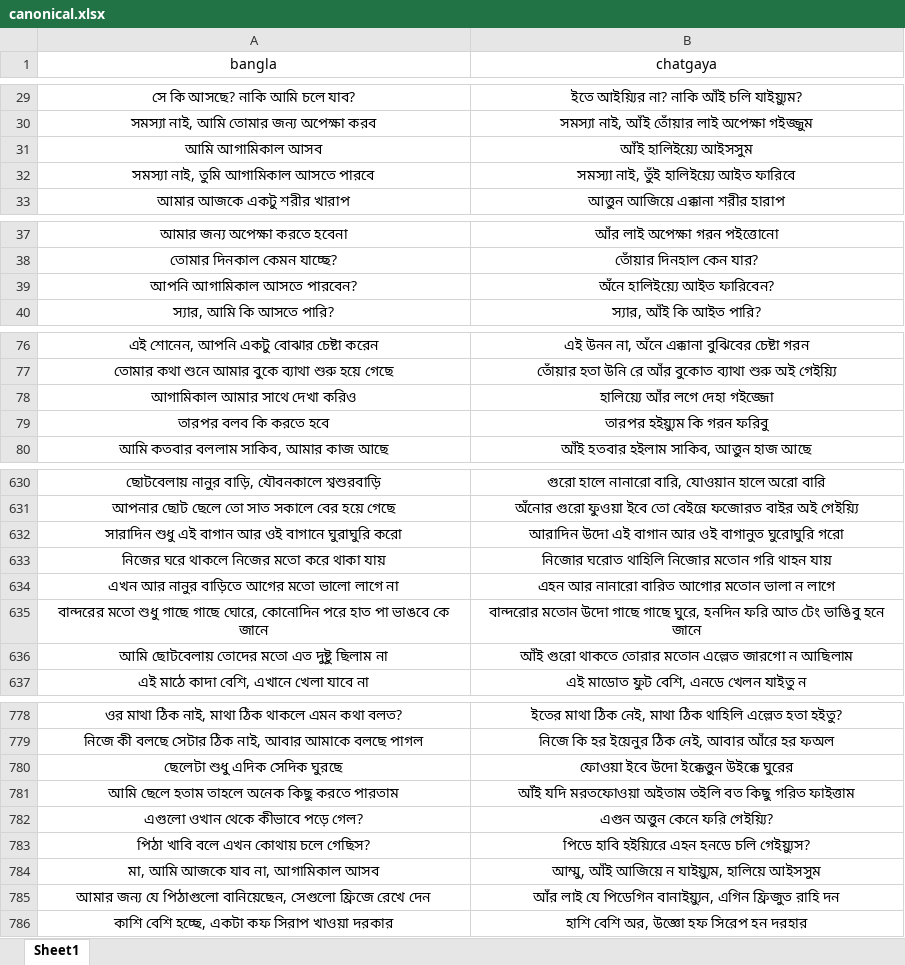
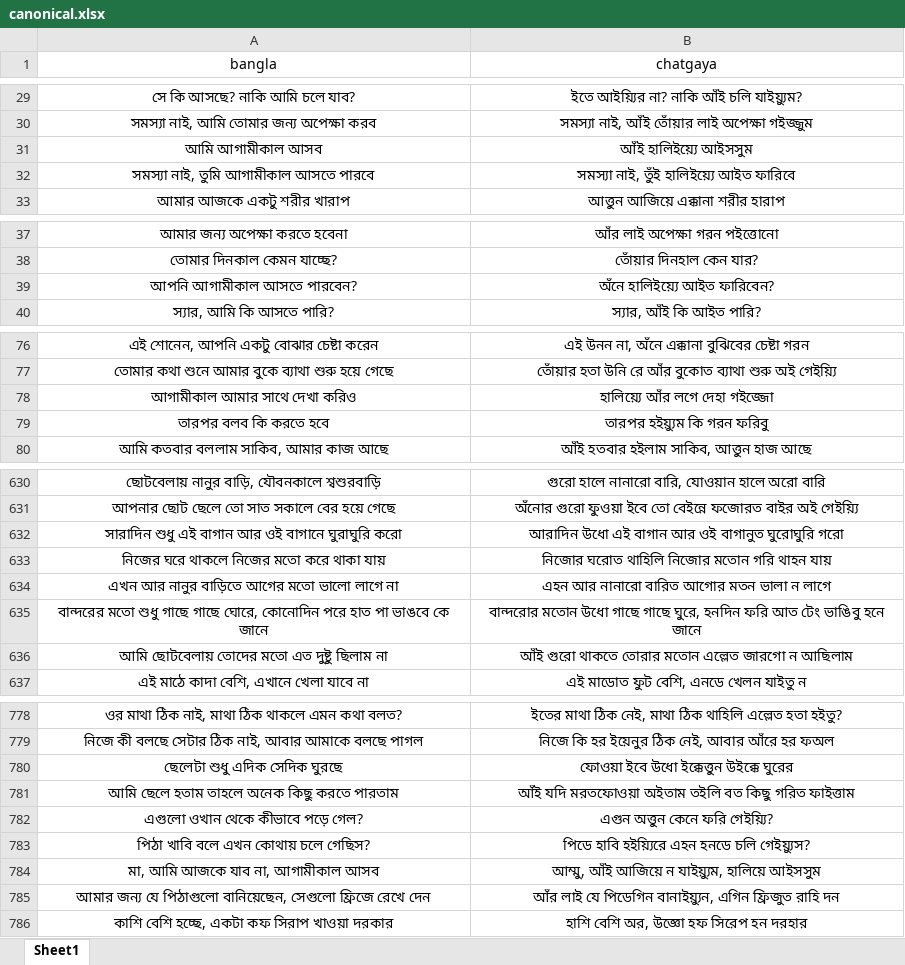
Before and after one commit to Mostafa-Moin26/chatgaya-bangla-nmt, an Excel workbook: data/canonical.xlsx, sheet Sheet1, drawn as a sheet; only a part is shown, gaps mark what is left out; values as stored, in another font and other column widths than the file's, no borders; the diff covers the shown part only; the diff names each change by its address in the sheet, - before the commit and + after, or states it on an @@ line.

```diff
--- a/data/canonical.xlsx (sheet Sheet1)
+++ b/data/canonical.xlsx (sheet Sheet1)
-A31 (bangla): আমি আগামিকাল আসব
+A31 (bangla): আমি আগামীকাল আসব
-A32 (bangla): সমস্যা নাই, তুমি আগামিকাল আসতে পারবে
+A32 (bangla): সমস্যা নাই, তুমি আগামীকাল আসতে পারবে
-A39 (bangla): আপনি আগামিকাল আসতে পারবেন?
+A39 (bangla): আপনি আগামীকাল আসতে পারবেন?
-A78 (bangla): আগামিকাল আমার সাথে দেখা করিও
+A78 (bangla): আগামীকাল আমার সাথে দেখা করিও
-B632 (chatgaya): আরাদিন উদো এই বাগান…
+B632 (chatgaya): আরাদিন উধো এই বাগান…
-B634 (chatgaya): এহন আর নানারো বারিত আগোর মতোন ভালা ন লাগে
+B634 (chatgaya): এহন আর নানারো বারিত আগোর মতন ভালা ন লাগে
-B635 (chatgaya): বান্দরোর মতোন উদো গাছে গাছে…
+B635 (chatgaya): বান্দরোর মতোন উধো গাছে গাছে…
-B780 (chatgaya): ফোওয়া ইবে উদো ইক্কেত্তুন উইক্কে ঘুরের
+B780 (chatgaya): ফোওয়া ইবে উধো ইক্কেত্তুন উইক্কে ঘুরের
-A784 (bangla): মা, আমি আজকে যাব না, আগামিকাল আসব
+A784 (bangla): মা, আমি আজকে যাব না, আগামীকাল আসব
```
Also changed, not shown: 120 added rows and 11 edited cells elsewhere in this sheet, data/lexicon.xlsx, 1 other file.
